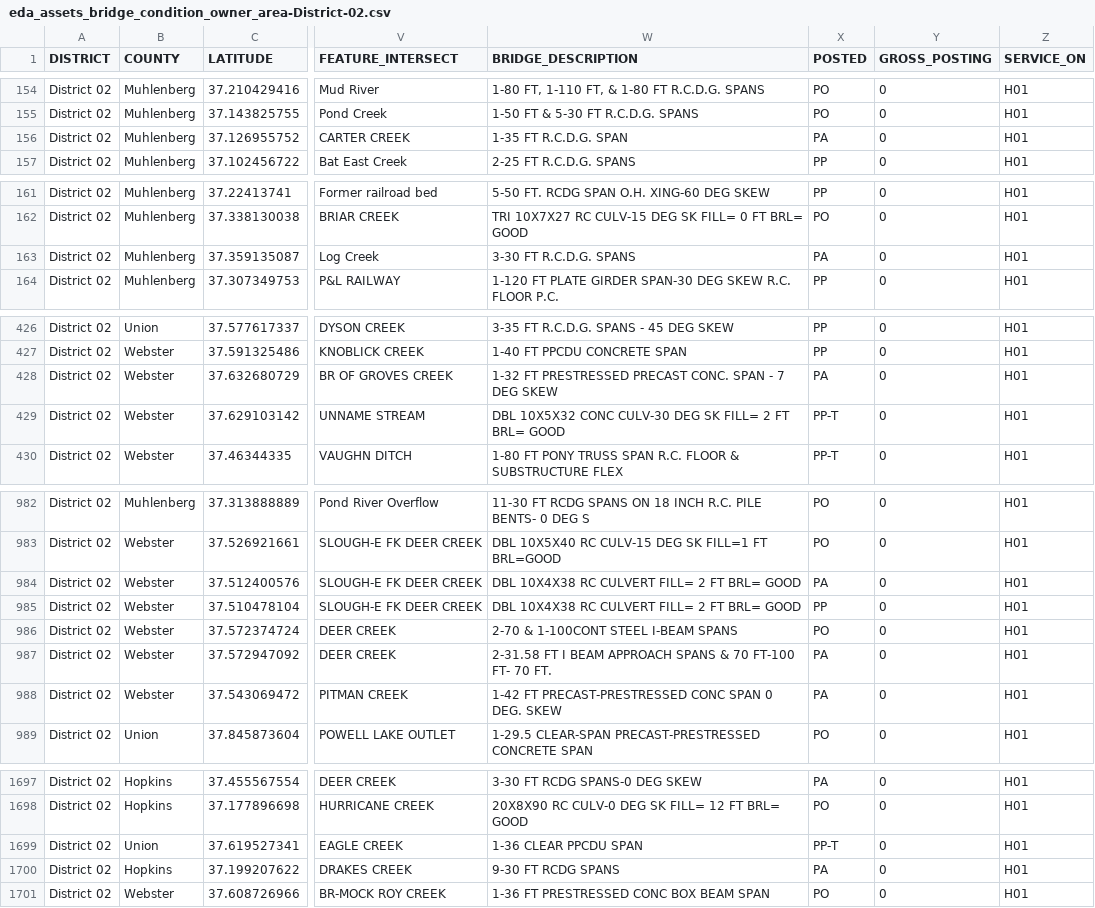
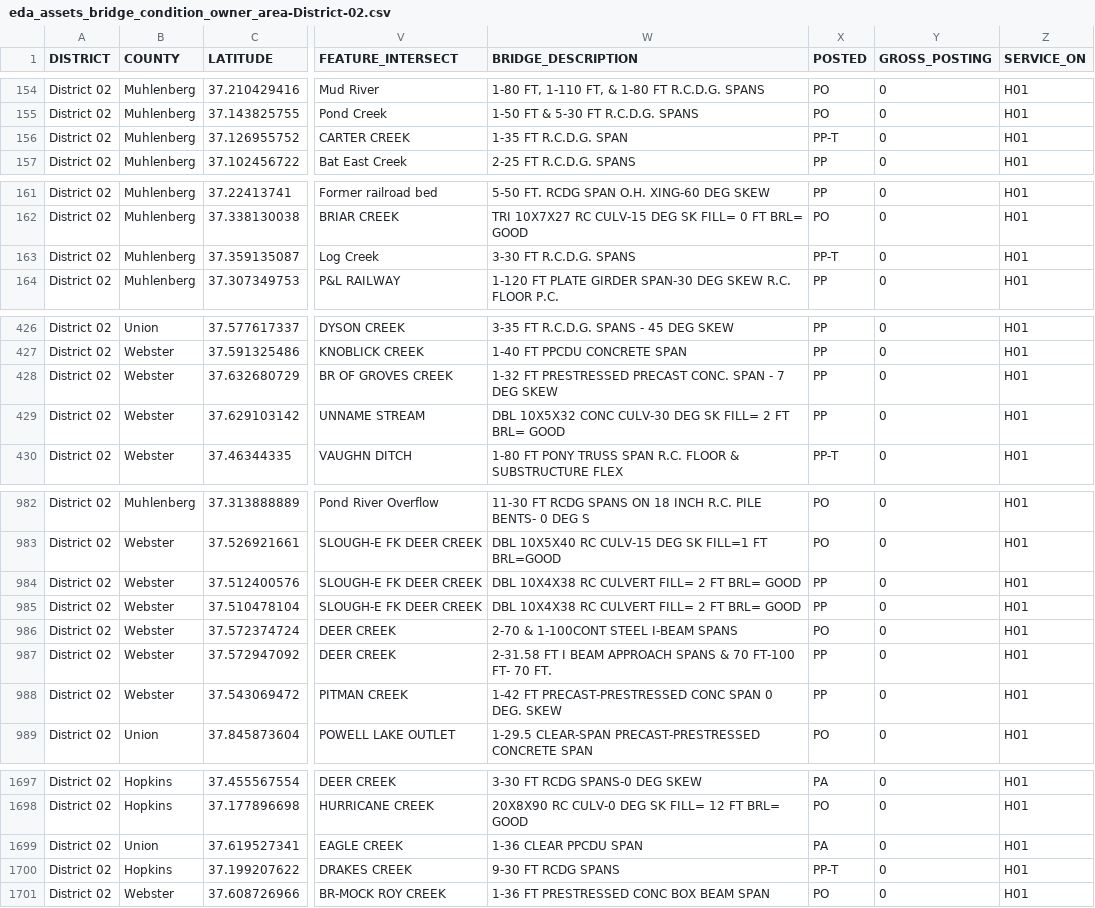
Before and after one commit to chrislambert-ky/analysis-eda-tool, a CSV file: data/report/eda_assets_bridge_condition_owner_area/eda_assets_bridge_condition_owner_area-District-02.csv, drawn as a sheet; only a part is shown, gaps mark what is left out; the diff covers the shown part only; the diff names each change by its address in the sheet, - before the commit and + after, or states it on an @@ line.

```diff
--- a/data/report/eda_assets_bridge_condition_owner_area/eda_assets_bridge_condition_owner_area-District-02.csv
+++ b/data/report/eda_assets_bridge_condition_owner_area/eda_assets_bridge_condition_owner_area-District-02.csv
-X156 (POSTED): PA
+X156 (POSTED): PP-T
-X163 (POSTED): PA
+X163 (POSTED): PP-T
-X428 (POSTED): PA
+X428 (POSTED): PP
-X429 (POSTED): PP-T
+X429 (POSTED): PP
-X984 (POSTED): PA
+X984 (POSTED): PP
-X987:X988 (POSTED): PA
+X987:X988 (POSTED): PP
-X1699 (POSTED): PP-T
+X1699 (POSTED): PA
-X1700 (POSTED): PA
+X1700 (POSTED): PP-T
```
Also changed, not shown: 10 edited cells elsewhere in this file, data/report/eda_assets_bridge_condition_owner_area/eda_assets_bridge_condition_owner_area-District-01.csv, data/report/eda_assets_bridge_condition_owner_area/eda_assets_bridge_condition_owner_area-District-05.csv, 24 other files.
